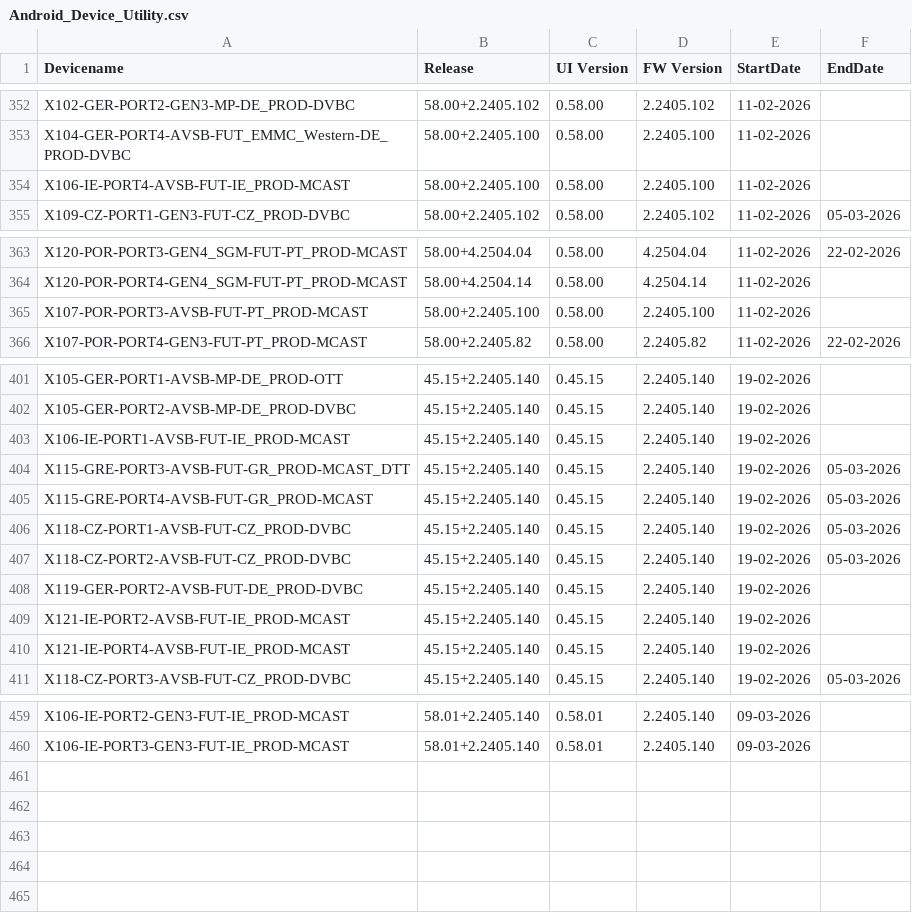
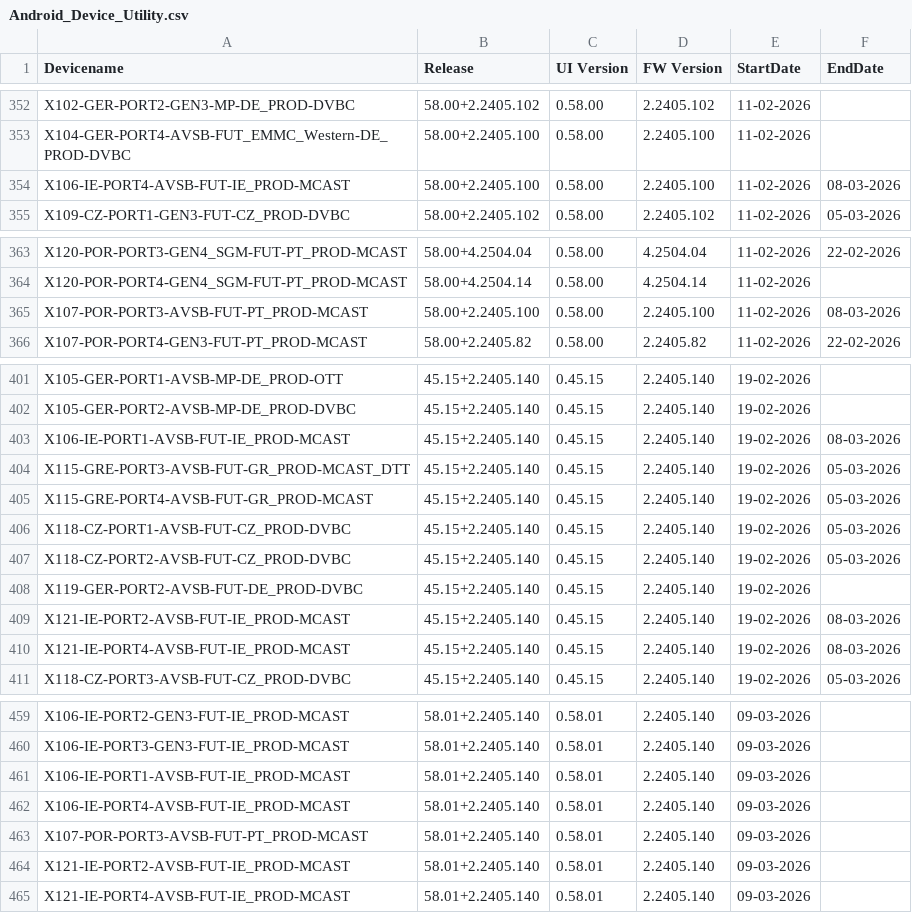
Before and after one commit to VFTV-Testing/VCOEQA-Utilities, a CSV file: DeviceInformation_Utility/Android_Device_Utility.csv, drawn as a sheet; only a part is shown, gaps mark what is left out.

Commit message:
Bulk update device data

```diff
--- a/DeviceInformation_Utility/Android_Device_Utility.csv
+++ b/DeviceInformation_Utility/Android_Device_Utility.csv
@@ -353,3 +353,3 @@ X102-GER-PORT2-GEN3-MP-DE_PROD-DVBC,58.00+2.2405.102,0.58.00,2.2405.102,11-02-20
 X104-GER-PORT4-AVSB-FUT_EMMC_Western-DE_PROD-DVBC,58.00+2.2405.100,0.58.00,2.2405.100,11-02-2026,
-X106-IE-PORT4-AVSB-FUT-IE_PROD-MCAST,58.00+2.2405.100,0.58.00,2.2405.100,11-02-2026,
+X106-IE-PORT4-AVSB-FUT-IE_PROD-MCAST,58.00+2.2405.100,0.58.00,2.2405.100,11-02-2026,08-03-2026
 X109-CZ-PORT1-GEN3-FUT-CZ_PROD-DVBC,58.00+2.2405.102,0.58.00,2.2405.102,11-02-2026,05-03-2026
@@ -364,3 +364,3 @@ X120-POR-PORT3-GEN4_SGM-FUT-PT_PROD-MCAST,58.00+4.2504.04,0.58.00,4.2504.04,11-0
 X120-POR-PORT4-GEN4_SGM-FUT-PT_PROD-MCAST,58.00+4.2504.14,0.58.00,4.2504.14,11-02-2026,
-X107-POR-PORT3-AVSB-FUT-PT_PROD-MCAST,58.00+2.2405.100,0.58.00,2.2405.100,11-02-2026,
+X107-POR-PORT3-AVSB-FUT-PT_PROD-MCAST,58.00+2.2405.100,0.58.00,2.2405.100,11-02-2026,08-03-2026
 X107-POR-PORT4-GEN3-FUT-PT_PROD-MCAST,58.00+2.2405.82,0.58.00,2.2405.82,11-02-2026,22-02-2026
@@ -402,3 +402,3 @@ X105-GER-PORT1-AVSB-MP-DE_PROD-OTT,45.15+2.2405.140,0.45.15,2.2405.140,19-02-202
 X105-GER-PORT2-AVSB-MP-DE_PROD-DVBC,45.15+2.2405.140,0.45.15,2.2405.140,19-02-2026,
-X106-IE-PORT1-AVSB-FUT-IE_PROD-MCAST,45.15+2.2405.140,0.45.15,2.2405.140,19-02-2026,
+X106-IE-PORT1-AVSB-FUT-IE_PROD-MCAST,45.15+2.2405.140,0.45.15,2.2405.140,19-02-2026,08-03-2026
 X115-GRE-PORT3-AVSB-FUT-GR_PROD-MCAST_DTT,45.15+2.2405.140,0.45.15,2.2405.140,19-02-2026,05-03-2026
@@ -408,4 +408,4 @@ X118-CZ-PORT2-AVSB-FUT-CZ_PROD-DVBC,45.15+2.2405.140,0.45.15,2.2405.140,19-02-20
 X119-GER-PORT2-AVSB-FUT-DE_PROD-DVBC,45.15+2.2405.140,0.45.15,2.2405.140,19-02-2026,
-X121-IE-PORT2-AVSB-FUT-IE_PROD-MCAST,45.15+2.2405.140,0.45.15,2.2405.140,19-02-2026,
-X121-IE-PORT4-AVSB-FUT-IE_PROD-MCAST,45.15+2.2405.140,0.45.15,2.2405.140,19-02-2026,
+X121-IE-PORT2-AVSB-FUT-IE_PROD-MCAST,45.15+2.2405.140,0.45.15,2.2405.140,19-02-2026,08-03-2026
+X121-IE-PORT4-AVSB-FUT-IE_PROD-MCAST,45.15+2.2405.140,0.45.15,2.2405.140,19-02-2026,08-03-2026
 X118-CZ-PORT3-AVSB-FUT-CZ_PROD-DVBC,45.15+2.2405.140,0.45.15,2.2405.140,19-02-2026,05-03-2026
@@ -460 +460,6 @@ X106-IE-PORT2-GEN3-FUT-IE_PROD-MCAST,58.01+2.2405.140,0.58.01,2.2405.140,09-03-2
 X106-IE-PORT3-GEN3-FUT-IE_PROD-MCAST,58.01+2.2405.140,0.58.01,2.2405.140,09-03-2026,
+X106-IE-PORT1-AVSB-FUT-IE_PROD-MCAST,58.01+2.2405.140,0.58.01,2.2405.140,09-03-2026,
+X106-IE-PORT4-AVSB-FUT-IE_PROD-MCAST,58.01+2.2405.140,0.58.01,2.2405.140,09-03-2026,
+X107-POR-PORT3-AVSB-FUT-PT_PROD-MCAST,58.01+2.2405.140,0.58.01,2.2405.140,09-03-2026,
+X121-IE-PORT2-AVSB-FUT-IE_PROD-MCAST,58.01+2.2405.140,0.58.01,2.2405.140,09-03-2026,
+X121-IE-PORT4-AVSB-FUT-IE_PROD-MCAST,58.01+2.2405.140,0.58.01,2.2405.140,09-03-2026,
```
